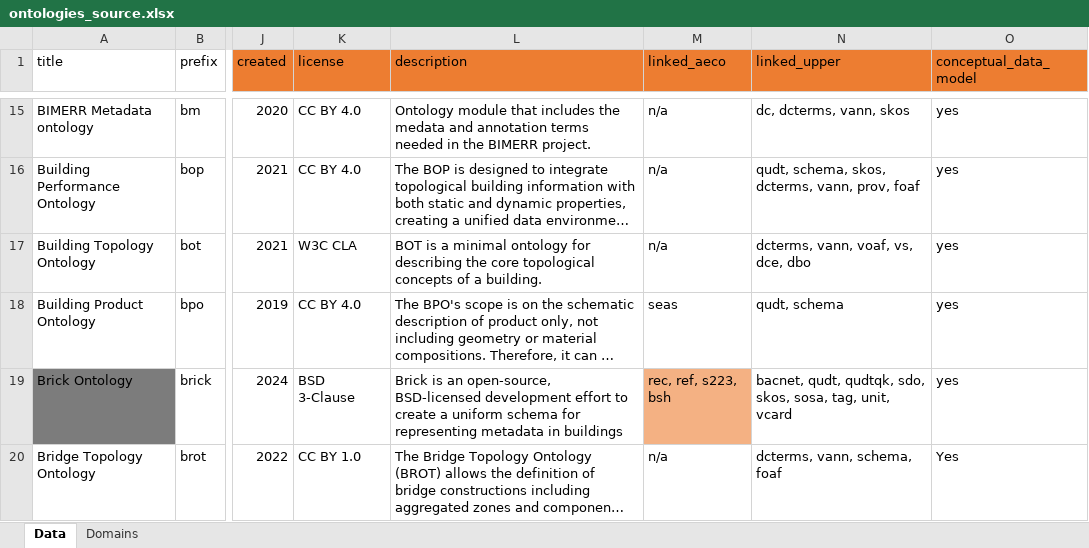
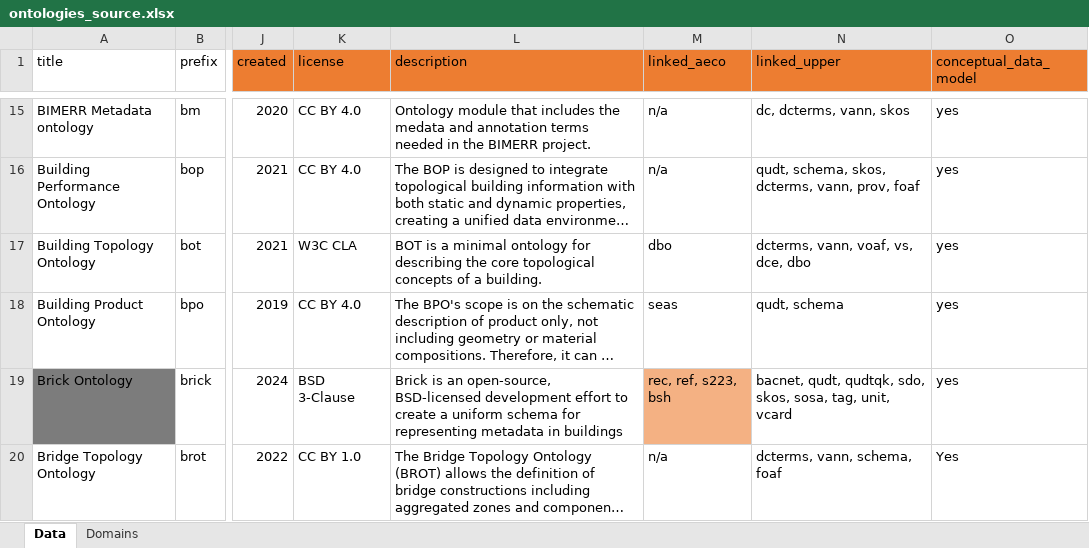
Before and after one commit to CyberbuildLab/BE-OLS, an Excel workbook: data/source/ontologies_source.xlsx, sheet Data, drawn as a sheet; only a part is shown, gaps mark what is left out; long unchanged cells end in …; values as stored, in another font and other column widths than the file's, no borders; table styles not drawn; the diff names each change by its address in the sheet, - before the commit and + after, or states it on an @@ line.

```diff
--- a/data/source/ontologies_source.xlsx (sheet Data)
+++ b/data/source/ontologies_source.xlsx (sheet Data)
-M17 (linked_aeco): n/a
+M17 (linked_aeco): dbo
```
Also changed, not shown: data/Ontologies_forRepo.xlsx, 4 other files.
